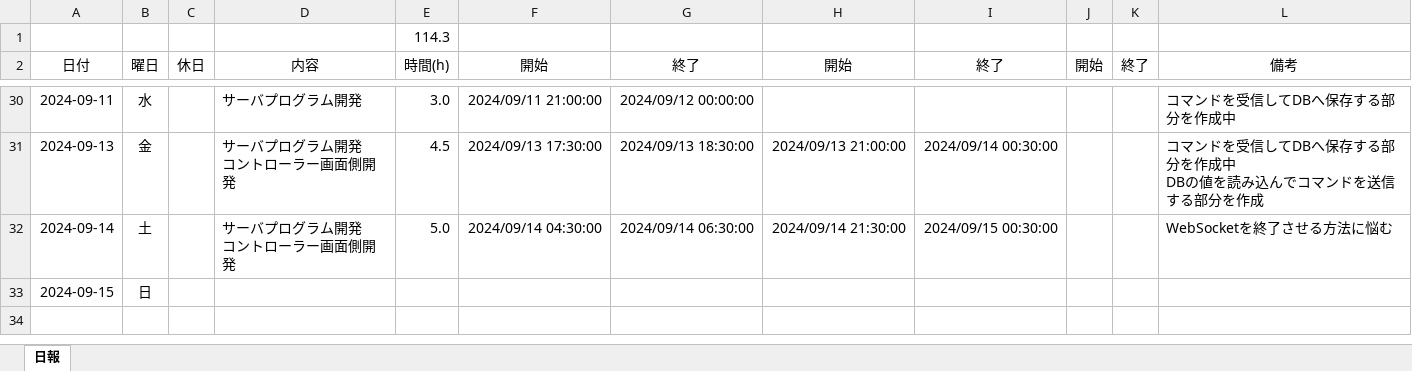
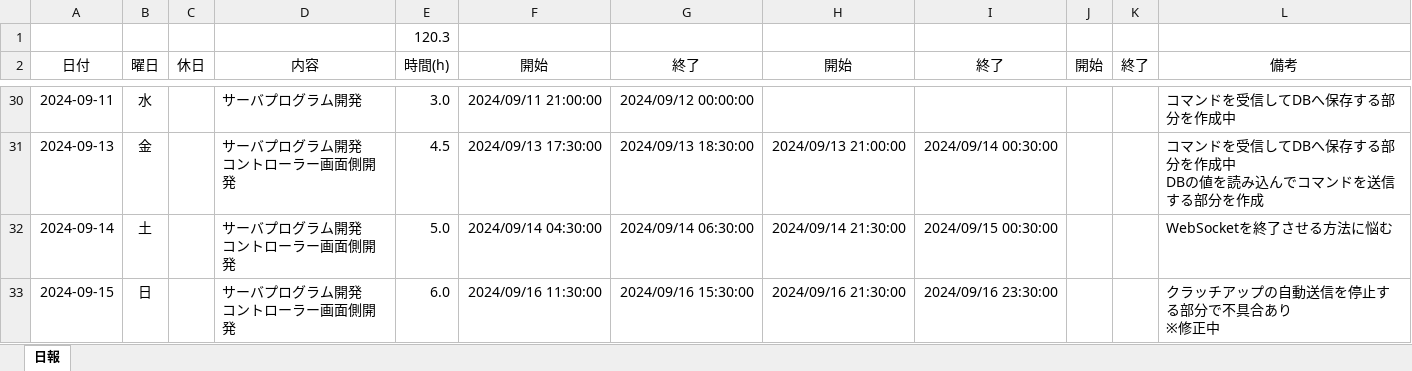
Before and after one commit to ikuratakashi/jyosetu, an Excel workbook: 作業日報.xlsx, sheet 日報, drawn as a sheet; only a part is shown, gaps mark what is left out; values as stored, in another font and other column widths than the file's, no borders; removed rows and columns are numbered as before the commit, all else as after; ↵ is a line break in a cell; the diff names each change by its address in the sheet, - before the commit and + after, or states it on an @@ line.

Commit message:
名もなき修正

```diff
--- a/作業日報.xlsx (sheet 日報)
+++ b/作業日報.xlsx (sheet 日報)
-E1: 114.3
+E1: 120.3
-row 33: 2024-09-15 | 日
+row 33: 2024-09-15 | 日 |  | サーバプログラム開発 ↵ コントローラー画面側開発 | 6.0 | 2024/09/16 11:30:00 | 2024/09/16 15:30:00 | 2024/09/16 21:30:00 | 2024/09/16 23:30:00 |  |  | クラッチアップの自動送信を停止する部分で不具合あり ↵ ※修正中
```
